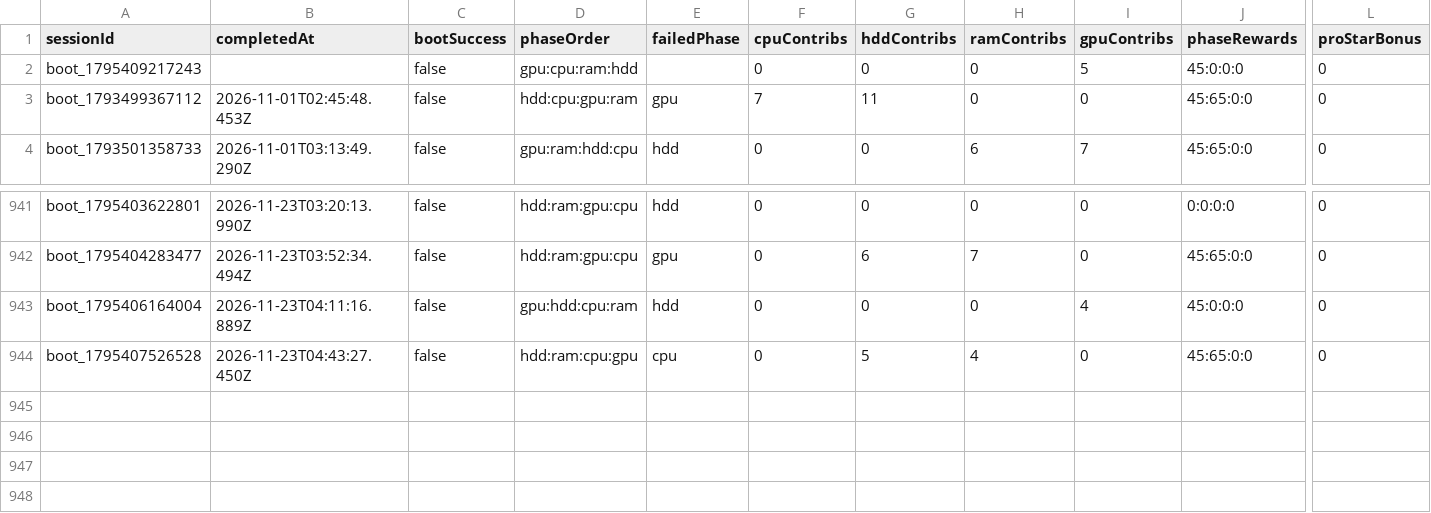
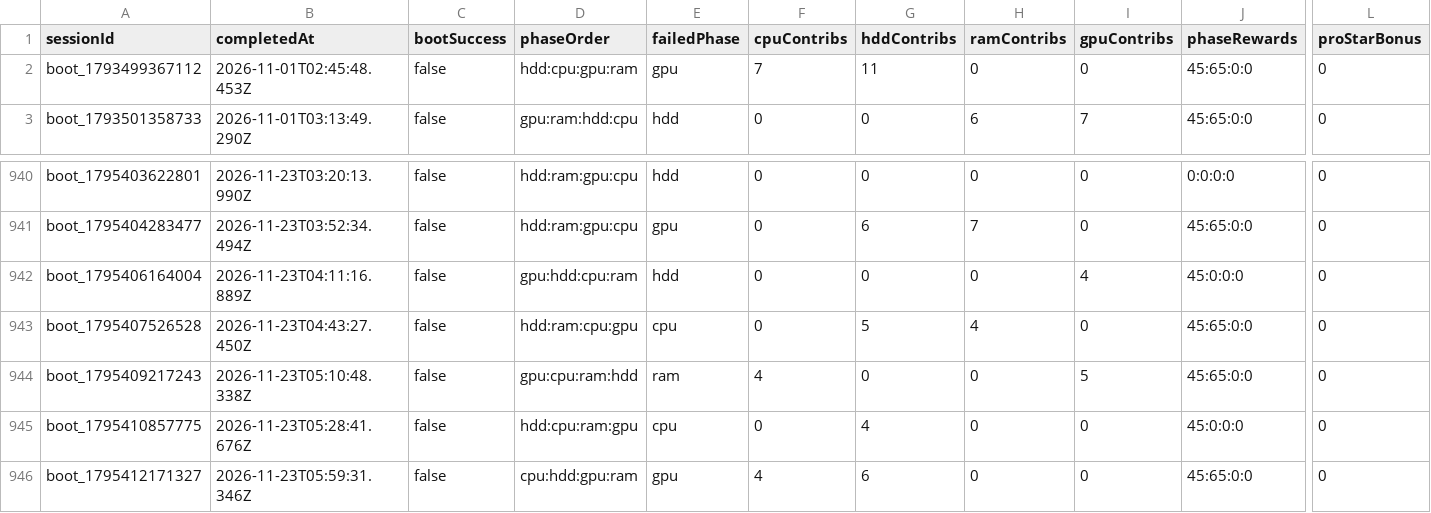
Before and after one commit to zosky/zoskyCube-archive, a CSV file: data/bootloop-sessions-2026-11.csv, drawn as a sheet; only a part is shown, gaps mark what is left out; removed rows and columns are numbered as before the commit, all else as after; rows hold the shown columns only; the diff names each change by its address in the sheet, - before the commit and + after, or states it on an @@ line.

```diff
--- a/data/bootloop-sessions-2026-11.csv
+++ b/data/bootloop-sessions-2026-11.csv
-row 2: boot_1795409217243 |  | false | gpu:cpu:ram:hdd |  | 0 | 0 | 0 | 5 | 45:0:0:0 | 0
+row 944: boot_1795409217243 | 2026-11-23T05:10:48.338Z | false | gpu:cpu:ram:hdd | ram | 4 | 0 | 0 | 5 | 45:65:0:0 | 0
+row 945: boot_1795410857775 | 2026-11-23T05:28:41.676Z | false | hdd:cpu:ram:gpu | cpu | 0 | 4 | 0 | 0 | 45:0:0:0 | 0
+row 946: boot_1795412171327 | 2026-11-23T05:59:31.346Z | false | cpu:hdd:gpu:ram | gpu | 4 | 6 | 0 | 0 | 45:65:0:0 | 0
```
Also changed, not shown: data/bootloop-handouts-2026-11.csv, data/gauntlet-votes-2026-11.csv, 3 other files.
